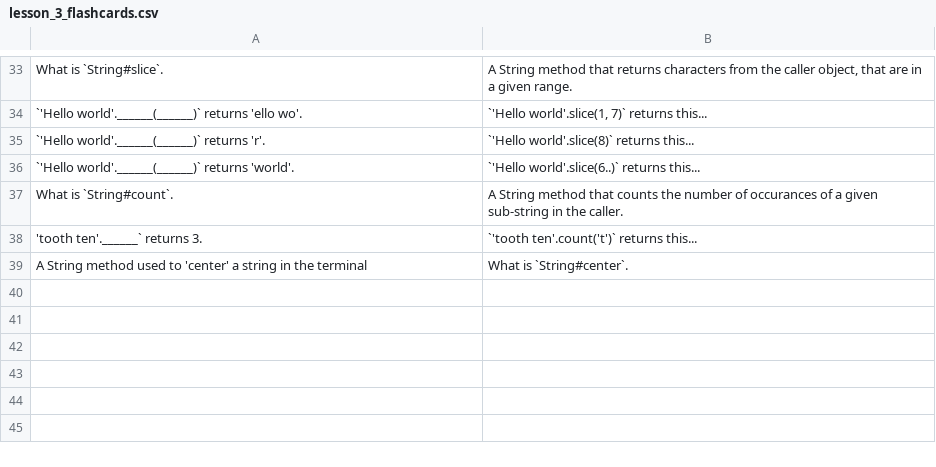
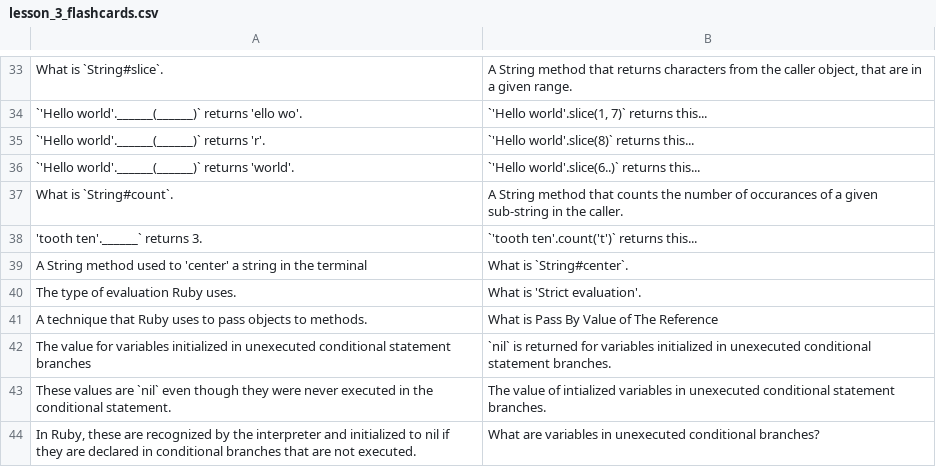
Before and after one commit to jackouni/LS_RB101, a CSV file: lesson_3/lesson_3_flashcards.csv, drawn as a sheet; only a part is shown, gaps mark what is left out.

Commit message:
This lesson was tough. I added some new question-answers to the flashcards CSV and also did my first pass through. I struggled on a couple questions in the assignment, specifically question 1 and 2.

```diff
--- a/lesson_3/lesson_3_flashcards.csv
+++ b/lesson_3/lesson_3_flashcards.csv
@@ -39 +39,6 @@
 "A String method used to 'center' a string in the terminal", "What is `String#center`."
+"The type of evaluation Ruby uses.", "What is 'Strict evaluation'."
+"A technique that Ruby uses to pass objects to methods.", "What is Pass By Value of The Reference"
+"The value for variables initialized in unexecuted conditional statement branches", "`nil` is returned for variables initialized in unexecuted conditional statement branches."
+"These values are `nil` even though they were never executed in the conditional statement.", "The value of intialized variables in unexecuted conditional statement branches."
+"In Ruby, these are recognized by the interpreter and initialized to nil if they are declared in conditional branches that are not executed.", "What are variables in unexecuted conditional branches?"
```
Also changed, not shown: 1 other file.
